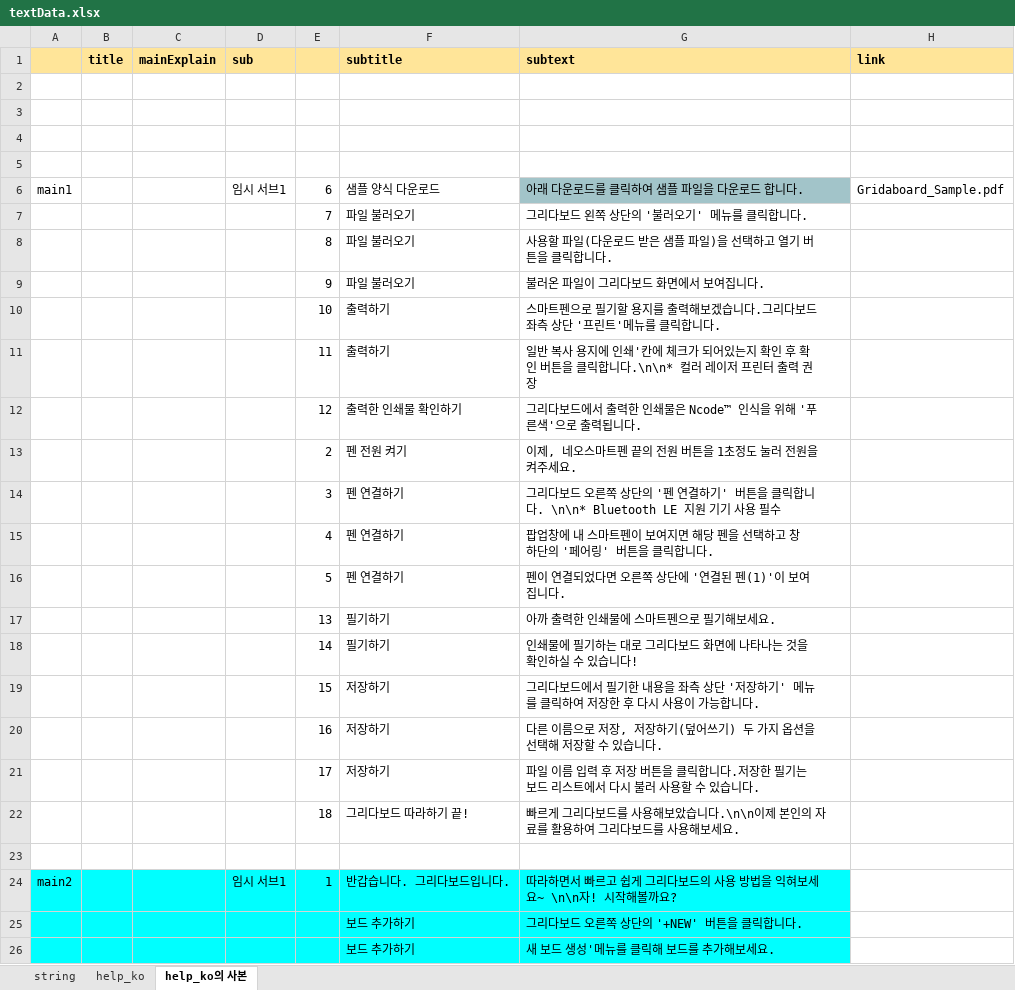
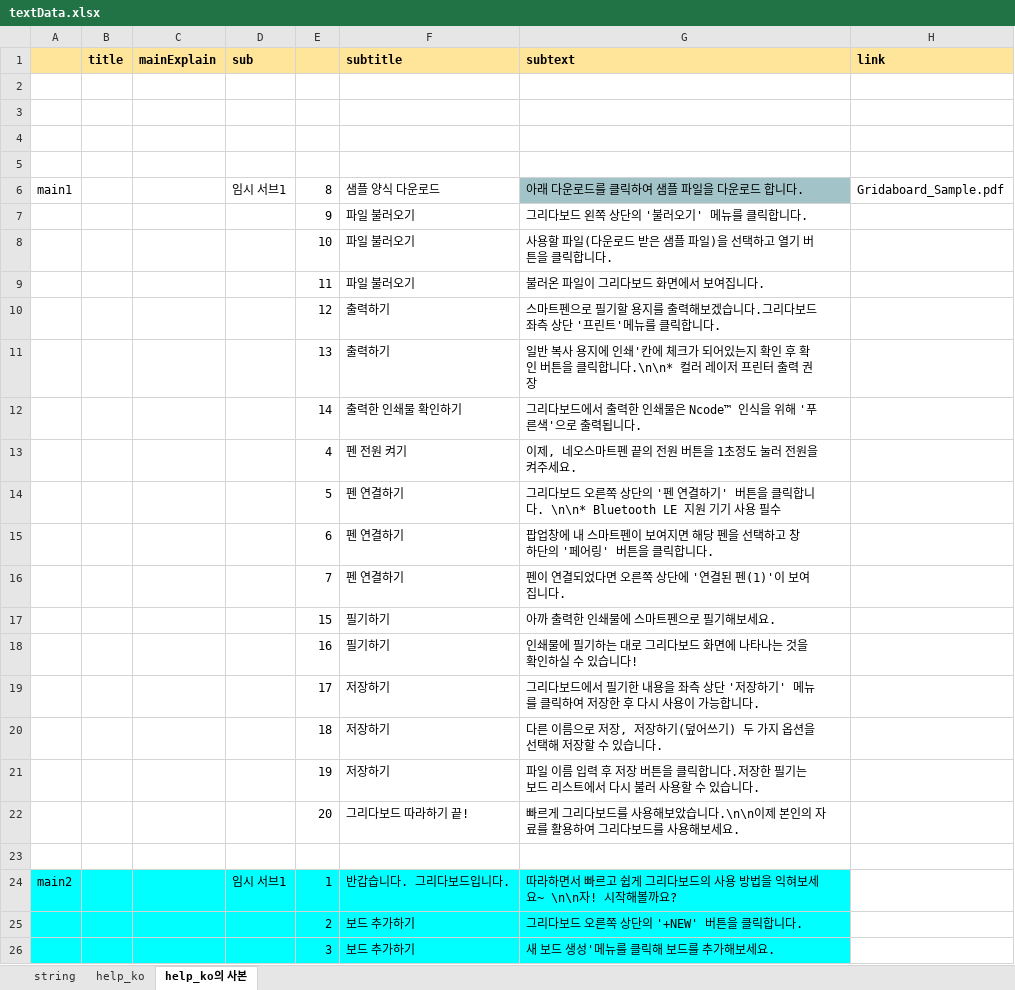
Before and after one commit to ImNoahDev/GridaBoard2, an Excel workbook: src/GridaBoard/language/textData.xlsx, sheet help_ko의 사본, drawn as a sheet; values as stored, in another font and other column widths than the file's, no borders; charts and pictures not drawn; the diff names each change by its address in the sheet, - before the commit and + after, or states it on an @@ line.

```diff
--- a/src/GridaBoard/language/textData.xlsx (sheet help_ko의 사본)
+++ b/src/GridaBoard/language/textData.xlsx (sheet help_ko의 사본)
-E6: 6
+E6: 8
-E7: 7
+E7: 9
-E8: 8
+E8: 10
-E9: 9
+E9: 11
-E10: 10
+E10: 12
-E11: 11
+E11: 13
-E12: 12
+E12: 14
-E13: 2
+E13: 4
-E14: 3
+E14: 5
-E15: 4
+E15: 6
-E16: 5
+E16: 7
-E17: 13
+E17: 15
-E18: 14
+E18: 16
-E19: 15
+E19: 17
-E20: 16
+E20: 18
-E21: 17
+E21: 19
-E22: 18
+E22: 20
-E25: (empty)
+E25: 2
-E26: (empty)
+E26: 3
```
Also changed, not shown: sheet string, 24 other files.
